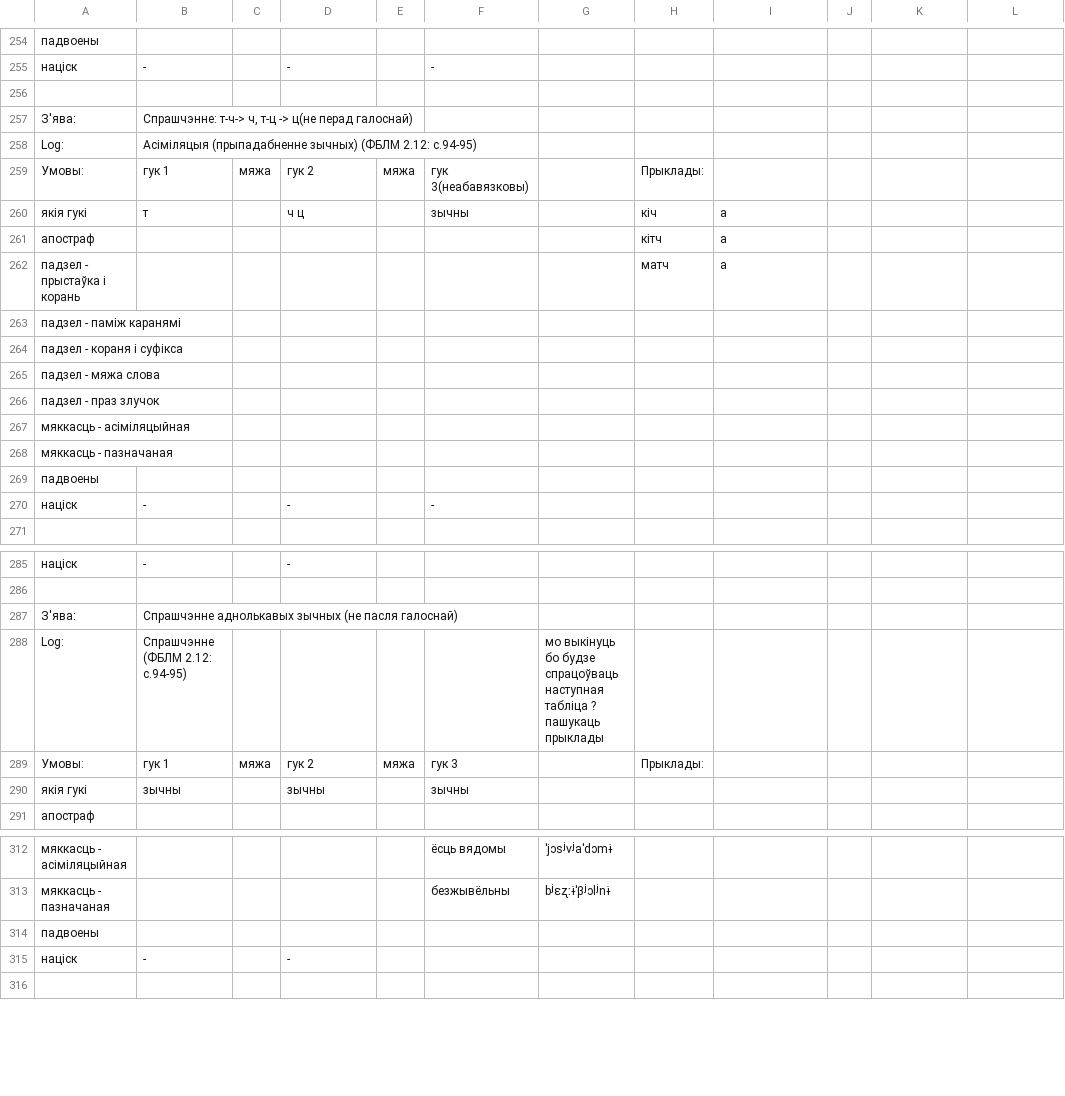
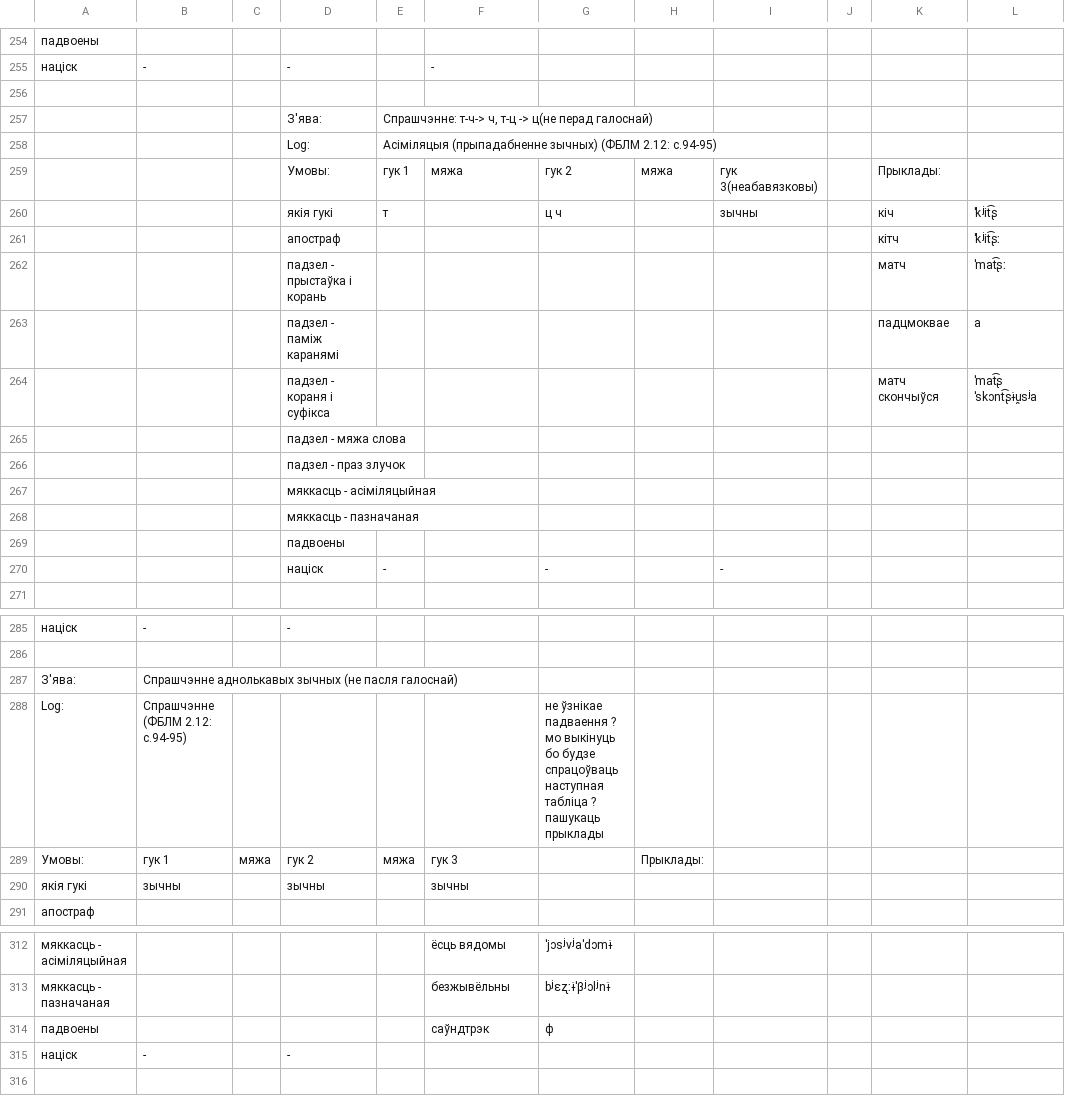
Before and after one commit to Belarus/BelG2P, a TSV file: src/Sprascennie.tsv, drawn as a sheet; only a part is shown, gaps mark what is left out; removed rows and columns are numbered as before the commit, all else as after; the diff names each change by its address in the sheet, - before the commit and + after, or states it on an @@ line.

```diff
--- a/src/Sprascennie.tsv
+++ b/src/Sprascennie.tsv
-row 257: З'ява: | Спрашчэнне: т-ч-> ч, т-ц -> ц(не перад галоснай)
-row 258: Log: | Асіміляцыя (прыпадабненне зычных) (ФБЛМ 2.12: с.94-95)
-row 259: Умовы: | гук 1 | мяжа | гук 2 | мяжа | гук 3(неабавязковы) |  | Прыклады:
-row 260: якія гукі | т |  | ч ц |  | зычны |  | кіч | a
-row 261: апостраф |  |  |  |  |  |  | кітч | a
-row 262: падзел - прыстаўка і корань |  |  |  |  |  |  | матч | a
-row 263: падзел - паміж каранямі
-row 264: падзел - кораня і суфікса
-row 265: падзел - мяжа слова
-row 266: падзел - праз злучок
-row 267: мяккасць - асіміляцыйная
-row 268: мяккасць - пазначаная
-row 269: падвоены
-row 270: націск | - |  | - |  | -
+row 257:  |  |  | З'ява: | Спрашчэнне: т-ч-> ч, т-ц -> ц(не перад галоснай)
+row 258:  |  |  | Log: | Асіміляцыя (прыпадабненне зычных) (ФБЛМ 2.12: с.94-95)
+row 259:  |  |  | Умовы: | гук 1 | мяжа | гук 2 | мяжа | гук 3(неабавязковы) |  | Прыклады:
+row 260:  |  |  | якія гукі | т |  | ц ч |  | зычны |  | кіч | ˈkʲit͡ʂ
+row 261:  |  |  | апостраф |  |  |  |  |  |  | кітч | ˈkʲit͡ʂː
+row 262:  |  |  | падзел - прыстаўка і корань |  |  |  |  |  |  | матч | ˈmat͡ʂː
+row 263:  |  |  | падзел - паміж каранямі |  |  |  |  |  |  | падцмоквае | a
+row 264:  |  |  | падзел - кораня і суфікса |  |  |  |  |  |  | матч скончыўся | ˈmat͡ʂ ˈskɔnt͡ʂɨu̯sʲa
+row 265:  |  |  | падзел - мяжа слова
+row 266:  |  |  | падзел - праз злучок
+row 267:  |  |  | мяккасць - асіміляцыйная
+row 268:  |  |  | мяккасць - пазначаная
+row 269:  |  |  | падвоены
+row 270:  |  |  | націск | - |  | - |  | -
-G288: мо выкінуць…
+G288: не ўзнікае падваення ? мо выкінуць…
-F314: (empty)
+F314: саўндтрэк
-G314: (empty)
+G314: ф
```
Also changed, not shown: src/AhlusennieAzvancennie.tsv, src/Miakkasc.tsv, 15 other files.
